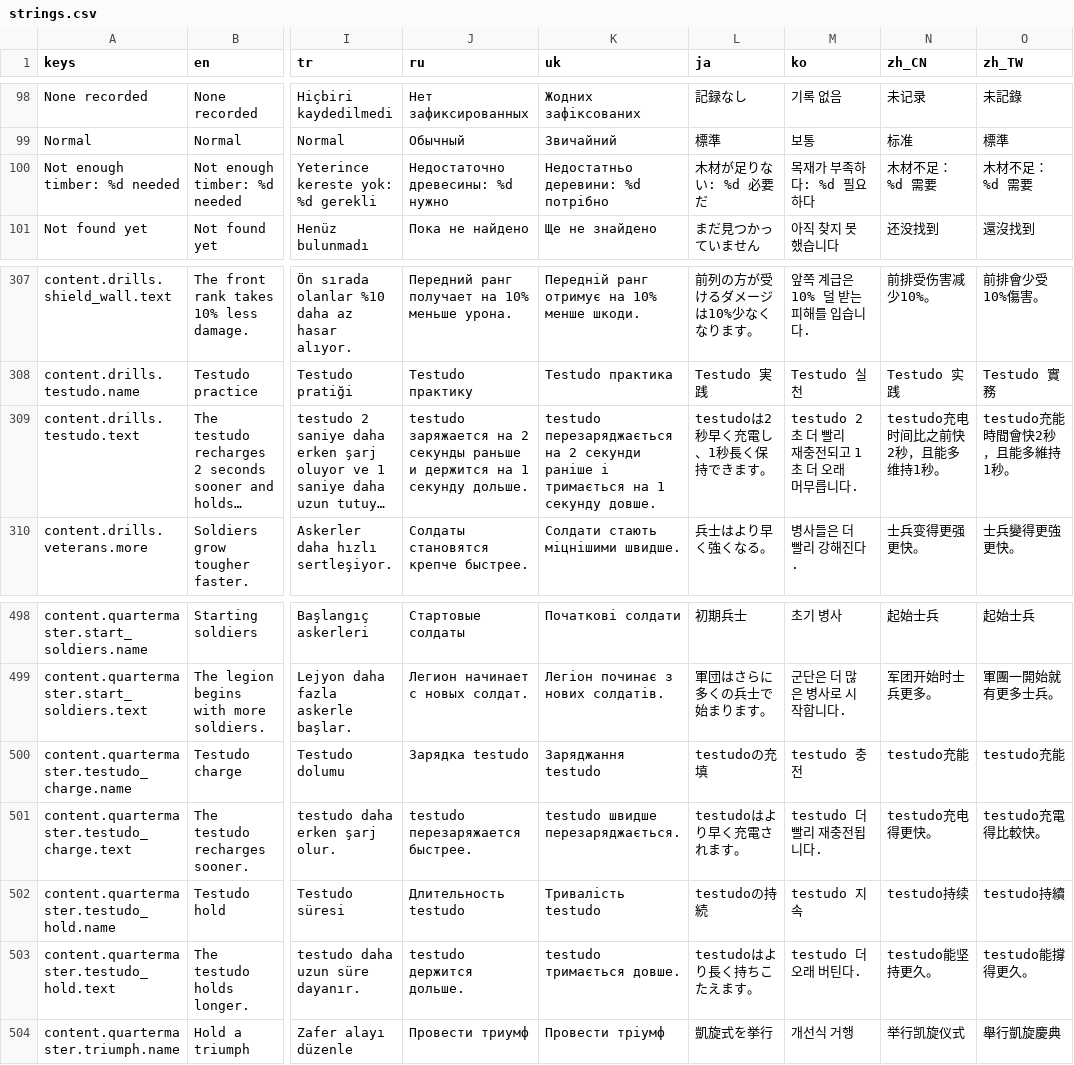
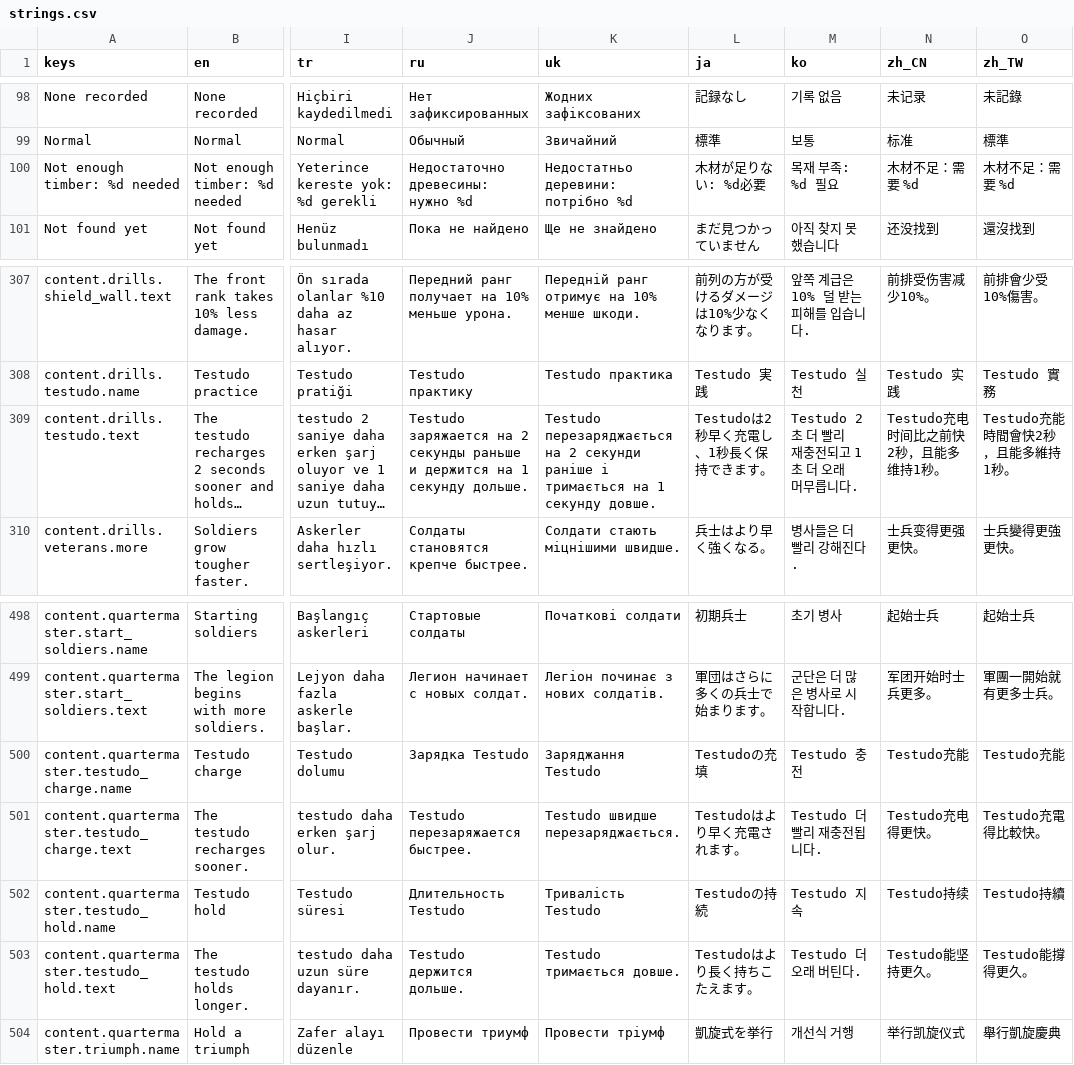
Before and after one commit to Evan260/Legionus-Maximus, a CSV file: game/translations/strings.csv, drawn as a sheet; only a part is shown, gaps mark what is left out; long unchanged cells end in …; the diff covers the shown part only; the diff names each change by its address in the sheet, - before the commit and + after, or states it on an @@ line.

Commit message:
Correct the remaining single lines and capitalise Testudo

```diff
--- a/game/translations/strings.csv
+++ b/game/translations/strings.csv
-J100 (ru): Недостаточно древесины: %d нужно
+J100 (ru): Недостаточно древесины: нужно %d
-K100 (uk): Недостатньо деревини: %d потрібно
+K100 (uk): Недостатньо деревини: потрібно %d
-L100 (ja): 木材が足りない: %d 必要だ
+L100 (ja): 木材が足りない: %d必要
-M100 (ko): 목재가 부족하다: %d 필요하다
+M100 (ko): 목재 부족: %d 필요
-N100 (zh_CN): 木材不足： %d 需要
+N100 (zh_CN): 木材不足：需要 %d
-O100 (zh_TW): 木材不足： %d 需要
+O100 (zh_TW): 木材不足：需要 %d
-J309 (ru): testudo заряжается на…
+J309 (ru): Testudo заряжается на…
-K309 (uk): testudo перезаряджається на…
+K309 (uk): Testudo перезаряджається на…
-L309 (ja): testudoは2秒早く充電し、1秒長く保持できます。
+L309 (ja): Testudoは2秒早く充電し、1秒長く保持できます。
-M309 (ko): testudo 2초 더 빨리 재충전되고 1초 더 오래 머무릅니다.
+M309 (ko): Testudo 2초 더 빨리 재충전되고 1초 더 오래 머무릅니다.
-N309 (zh_CN): testudo充电时间比之前快2秒，且能多维持1秒。
+N309 (zh_CN): Testudo充电时间比之前快2秒，且能多维持1秒。
-O309 (zh_TW): testudo充能時間會快2秒，且能多維持1秒。
+O309 (zh_TW): Testudo充能時間會快2秒，且能多維持1秒。
-J500 (ru): Зарядка testudo
+J500 (ru): Зарядка Testudo
-K500 (uk): Заряджання testudo
+K500 (uk): Заряджання Testudo
-L500 (ja): testudoの充填
+L500 (ja): Testudoの充填
-M500 (ko): testudo 충전
+M500 (ko): Testudo 충전
-N500 (zh_CN): testudo充能
+N500 (zh_CN): Testudo充能
-O500 (zh_TW): testudo充能
+O500 (zh_TW): Testudo充能
-J501 (ru): testudo перезаряжается быстрее.
+J501 (ru): Testudo перезаряжается быстрее.
-K501 (uk): testudo швидше перезаряджається.
+K501 (uk): Testudo швидше перезаряджається.
-L501 (ja): testudoはより早く充電されます。
+L501 (ja): Testudoはより早く充電されます。
-M501 (ko): testudo 더 빨리 재충전됩니다.
+M501 (ko): Testudo 더 빨리 재충전됩니다.
-N501 (zh_CN): testudo充电得更快。
+N501 (zh_CN): Testudo充电得更快。
-O501 (zh_TW): testudo充電得比較快。
+O501 (zh_TW): Testudo充電得比較快。
-J502 (ru): Длительность testudo
+J502 (ru): Длительность Testudo
-K502 (uk): Тривалість testudo
+K502 (uk): Тривалість Testudo
-L502 (ja): testudoの持続
+L502 (ja): Testudoの持続
-M502 (ko): testudo 지속
+M502 (ko): Testudo 지속
-N502 (zh_CN): testudo持续
+N502 (zh_CN): Testudo持续
-O502 (zh_TW): testudo持續
+O502 (zh_TW): Testudo持續
-J503 (ru): testudo держится дольше.
+J503 (ru): Testudo держится дольше.
-K503 (uk): testudo тримається довше.
+K503 (uk): Testudo тримається довше.
-L503 (ja): testudoはより長く持ちこたえます。
+L503 (ja): Testudoはより長く持ちこたえます。
-M503 (ko): testudo 더 오래 버틴다.
+M503 (ko): Testudo 더 오래 버틴다.
-N503 (zh_CN): testudo能坚持更久。
+N503 (zh_CN): Testudo能坚持更久。
-O503 (zh_TW): testudo能撐得更久。
+O503 (zh_TW): Testudo能撐得更久。
```
Also changed, not shown: 53 edited cells elsewhere in this file, 14 other files.
